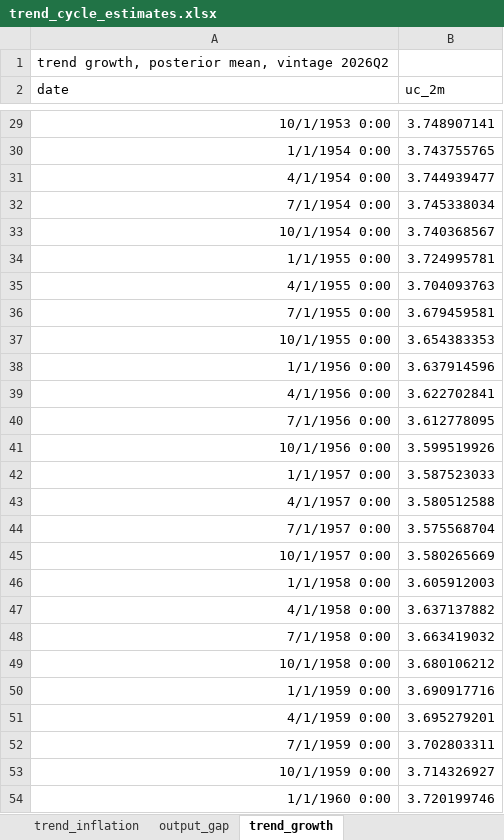
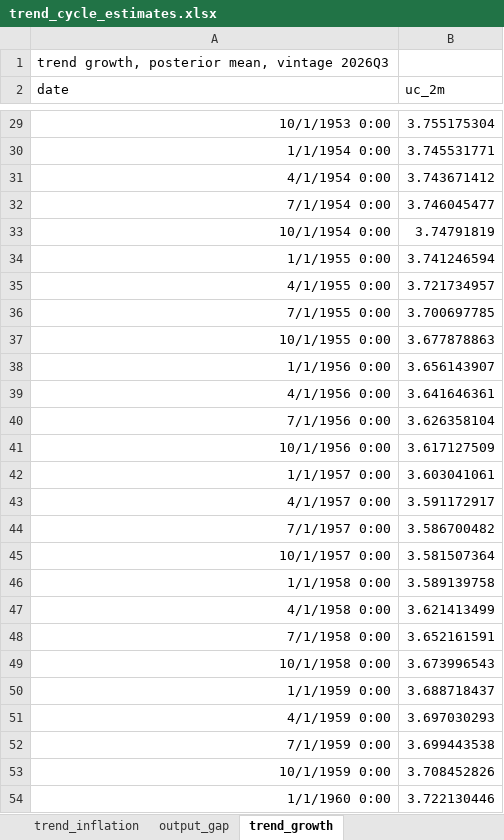
Before and after one commit to joshuaccchan/trend-cycle-toolkit, an Excel workbook: estimates/current/trend_cycle_estimates.xlsx, sheet trend_growth, drawn as a sheet; only a part is shown, gaps mark what is left out; values as stored, in another font and other column widths than the file's, no borders; the diff covers the shown part only; the diff names each change by its address in the sheet, - before the commit and + after, or states it on an @@ line.

Commit message:
Estimates for 2026Q3
Trend inflation, the output gap and trend output growth, re-estimated on data
through 2026Q3. Every guardrail in estimates/guardrails.m passed; metadata.json
records the seed, settings and source SHA-256 behind each series.

```diff
--- a/estimates/current/trend_cycle_estimates.xlsx (sheet trend_growth)
+++ b/estimates/current/trend_cycle_estimates.xlsx (sheet trend_growth)
-A1 (date): trend growth, posterior mean, vintage 2026Q2
+A1 (date): trend growth, posterior mean, vintage 2026Q3
-B29 (uc_2m): 3.748907141
+B29 (uc_2m): 3.755175304
-B30 (uc_2m): 3.743755765
+B30 (uc_2m): 3.745531771
-B31 (uc_2m): 3.744939477
+B31 (uc_2m): 3.743671412
-B32 (uc_2m): 3.745338034
+B32 (uc_2m): 3.746045477
-B33 (uc_2m): 3.740368567
+B33 (uc_2m): 3.74791819
-B34 (uc_2m): 3.724995781
+B34 (uc_2m): 3.741246594
-B35 (uc_2m): 3.704093763
+B35 (uc_2m): 3.721734957
-B36 (uc_2m): 3.679459581
+B36 (uc_2m): 3.700697785
-B37 (uc_2m): 3.654383353
+B37 (uc_2m): 3.677878863
-B38 (uc_2m): 3.637914596
+B38 (uc_2m): 3.656143907
-B39 (uc_2m): 3.622702841
+B39 (uc_2m): 3.641646361
-B40 (uc_2m): 3.612778095
+B40 (uc_2m): 3.626358104
-B41 (uc_2m): 3.599519926
+B41 (uc_2m): 3.617127509
-B42 (uc_2m): 3.587523033
+B42 (uc_2m): 3.603041061
-B43 (uc_2m): 3.580512588
+B43 (uc_2m): 3.591172917
-B44 (uc_2m): 3.575568704
+B44 (uc_2m): 3.586700482
-B45 (uc_2m): 3.580265669
+B45 (uc_2m): 3.581507364
-B46 (uc_2m): 3.605912003
+B46 (uc_2m): 3.589139758
-B47 (uc_2m): 3.637137882
+B47 (uc_2m): 3.621413499
-B48 (uc_2m): 3.663419032
+B48 (uc_2m): 3.652161591
-B49 (uc_2m): 3.680106212
+B49 (uc_2m): 3.673996543
-B50 (uc_2m): 3.690917716
+B50 (uc_2m): 3.688718437
-B51 (uc_2m): 3.695279201
+B51 (uc_2m): 3.697030293
-B52 (uc_2m): 3.702803311
+B52 (uc_2m): 3.699443538
-B53 (uc_2m): 3.714326927
+B53 (uc_2m): 3.708452826
-B54 (uc_2m): 3.720199746
+B54 (uc_2m): 3.722130446
```
Also changed, not shown: 1 added row and 291 edited cells elsewhere in this sheet, sheet trend_inflation, sheet output_gap, 41 other files.
